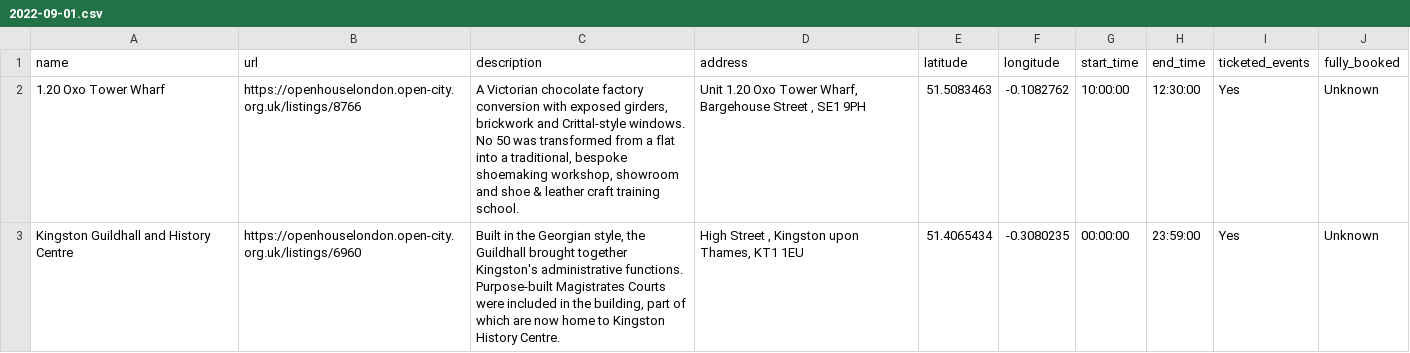
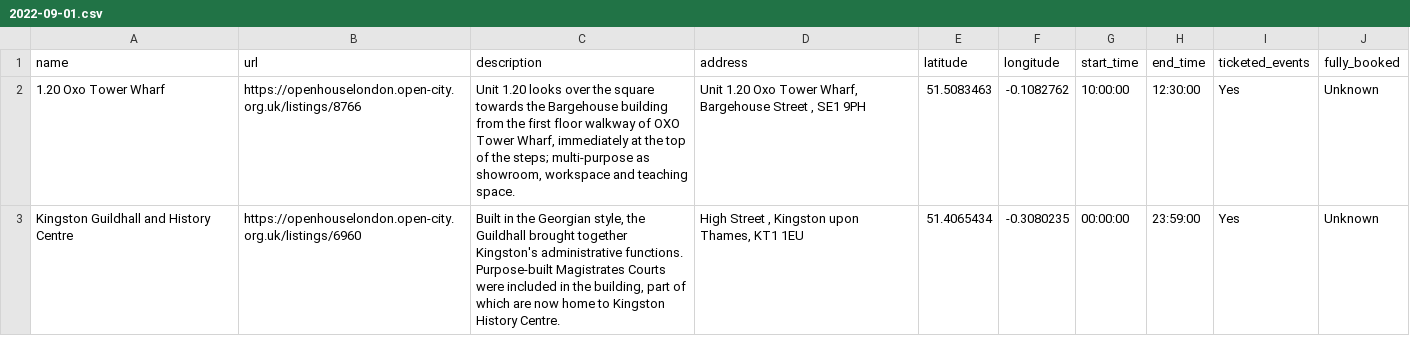
Before and after one commit to infrastructureclub/open-house-london-data, a CSV file: csv/2021/2022-09-01.csv, drawn as a sheet.

Commit message:
Automatic OH London data update

```diff
--- a/csv/2021/2022-09-01.csv
+++ b/csv/2021/2022-09-01.csv
@@ -1,5 +1,3 @@
 name,url,description,address,latitude,longitude,start_time,end_time,ticketed_events,fully_booked
-1.20 Oxo Tower Wharf,https://openhouselondon.open-city.org.uk/listings/8766,"A Victorian chocolate factory conversion with exposed girders, brickwork and Crittal-style windows.
-
-No 50 was transformed from a flat into a traditional, bespoke shoemaking workshop, showroom and shoe & leather craft training school.","Unit 1.20 Oxo Tower Wharf, Bargehouse Street , SE1 9PH",51.5083463,-0.1082762,10:00:00,12:30:00,Yes,Unknown
+1.20 Oxo Tower Wharf,https://openhouselondon.open-city.org.uk/listings/8766,"Unit 1.20 looks over the square towards the Bargehouse building from the first floor walkway of OXO Tower Wharf, immediately at the top of the steps; multi-purpose as showroom, workspace and teaching space.","Unit 1.20 Oxo Tower Wharf, Bargehouse Street , SE1 9PH",51.5083463,-0.1082762,10:00:00,12:30:00,Yes,Unknown
 Kingston Guildhall and History Centre ,https://openhouselondon.open-city.org.uk/listings/6960,"Built in the Georgian style, the Guildhall brought together Kingston's administrative functions. Purpose-built Magistrates Courts were included in the building, part of which are now home to Kingston History Centre.","High Street , Kingston upon Thames, KT1 1EU",51.4065434,-0.3080235,00:00:00,23:59:00,Yes,Unknown
```
Also changed, not shown: csv/2021/2022-09-02.csv, csv/2021/2022-09-03.csv, 14 other files.
